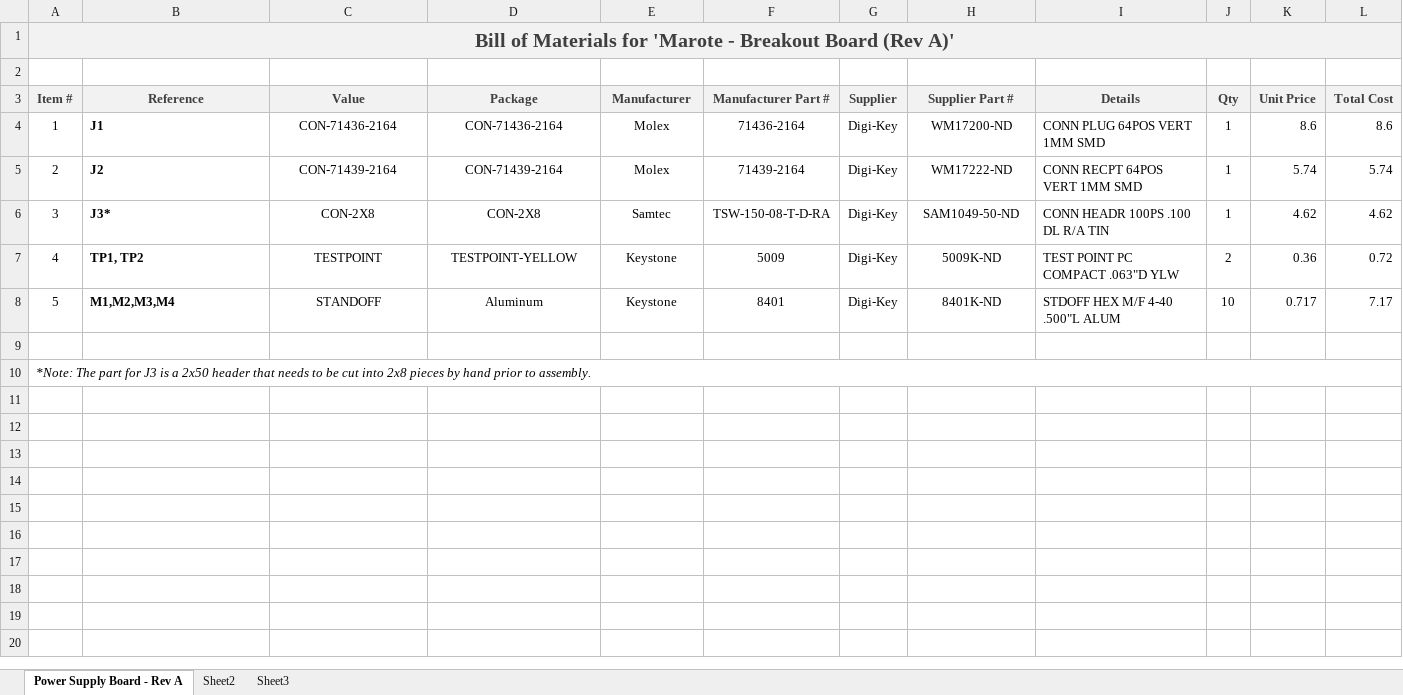
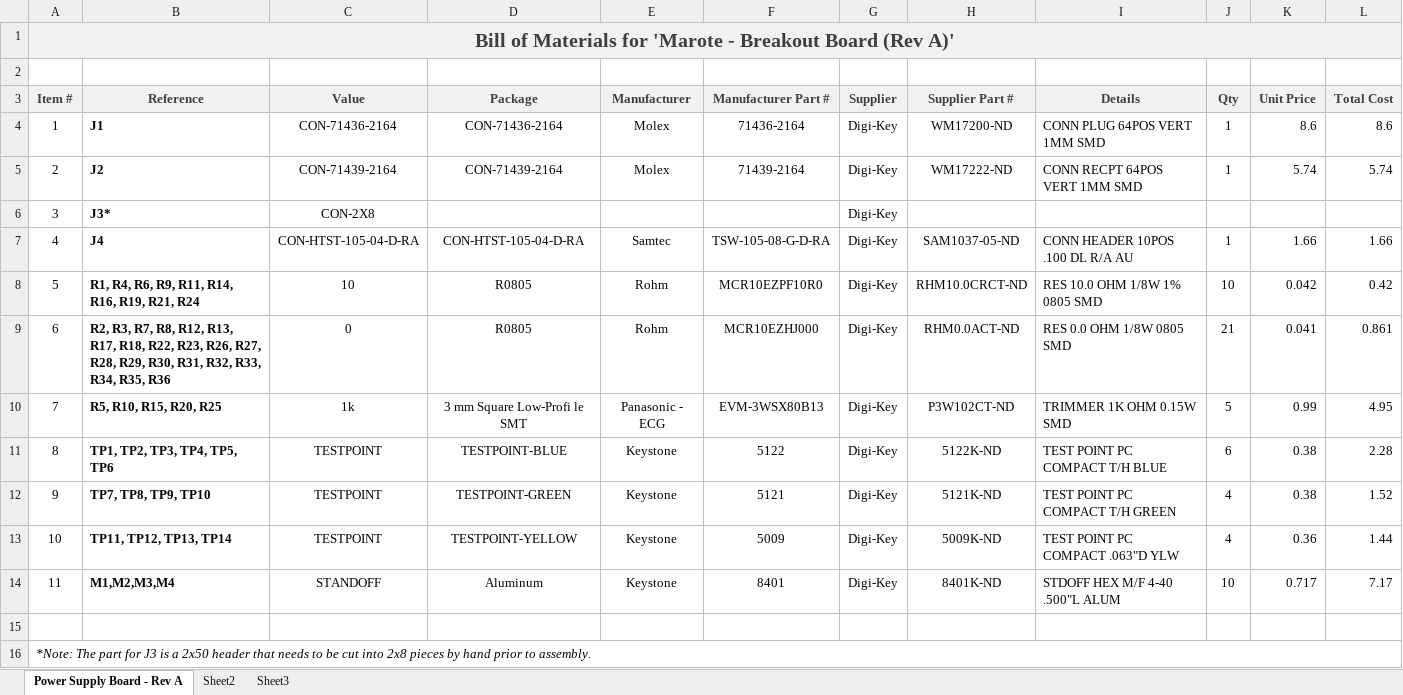
Before and after one commit to marmote/marmote, an Excel workbook: hardware/BreakoutBoard/BreakoutBoard_BOM.xlsx, sheet Power Supply Board - Rev A, drawn as a sheet; values as stored, in another font and other column widths than the file's, no borders; removed rows and columns are numbered as before the commit, all else as after; the diff names each change by its address in the sheet, - before the commit and + after, or states it on an @@ line.

```diff
--- a/hardware/BreakoutBoard/BreakoutBoard_BOM.xlsx (sheet Power Supply Board - Rev A)
+++ b/hardware/BreakoutBoard/BreakoutBoard_BOM.xlsx (sheet Power Supply Board - Rev A)
-row 6: 3 | J3* | CON-2X8 | CON-2X8 | Samtec | TSW-150-08-T-D-RA | Digi-Key | SAM1049-50-ND | CONN HEADR 100PS .100 DL R/A TIN | 1 | 4.62 | 4.62
+row 6: 3 | J3* | CON-2X8 |  |  |  | Digi-Key
+row 7: 4 | J4 | CON-HTST-105-04-D-RA | CON-HTST-105-04-D-RA | Samtec | TSW-105-08-G-D-RA | Digi-Key | SAM1037-05-ND | CONN HEADER 10POS .100 DL R/A AU | 1 | 1.66 | 1.66
+row 8: 5 | R1, R4, R6, R9, R11, R14, R16, R19, R21, R24 | 10 | R0805 | Rohm | MCR10EZPF10R0 | Digi-Key | RHM10.0CRCT-ND | RES 10.0 OHM 1/8W 1% 0805 SMD | 10 | 0.042 | 0.42
+row 9: 6 | R2, R3, R7, R8, R12, R13, R17, R18, R22, R23, R26, R27, R28, R29, R30, R31, R32, R33, R34, R35, R36 | 0 | R0805 | Rohm | MCR10EZHJ000 | Digi-Key | RHM0.0ACT-ND | RES 0.0 OHM 1/8W 0805 SMD | 21 | 0.041 | 0.861
+row 10: 7 | R5, R10, R15, R20, R25 | 1k | 3 mm Square Low-Profi le SMT | Panasonic - ECG | EVM-3WSX80B13 | Digi-Key | P3W102CT-ND | TRIMMER 1K OHM 0.15W SMD | 5 | 0.99 | 4.95
+row 11: 8 | TP1, TP2, TP3, TP4, TP5, TP6 | TESTPOINT | TESTPOINT-BLUE | Keystone | 5122 | Digi-Key | 5122K-ND | TEST POINT PC COMPACT T/H BLUE | 6 | 0.38 | 2.28
+row 12: 9 | TP7, TP8, TP9, TP10 | TESTPOINT | TESTPOINT-GREEN | Keystone | 5121 | Digi-Key | 5121K-ND | TEST POINT PC COMPACT T/H GREEN | 4 | 0.38 | 1.52
@@ column A (Item #) renumbered between rows 13 and 14 @@
-B13 (Reference): TP1, TP2
+B13 (Reference): TP11, TP12, TP13, TP14
-J13 (Qty): 2
+J13 (Qty): 4
-L13 (Total Cost): 0.72
+L13 (Total Cost): 1.44
```
Also changed, not shown: formulas that keep their value, 4 other files.
